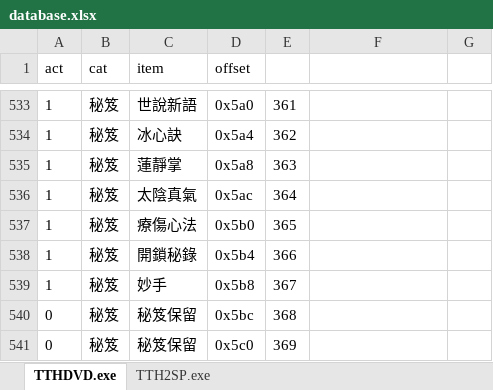
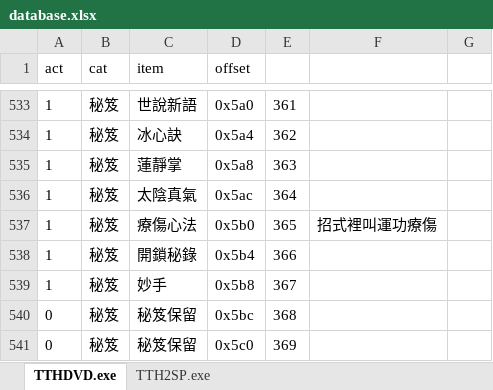
Before and after one commit to ZongSingHuang/TTH, an Excel workbook: database.xlsx, sheet TTHDVD.exe, drawn as a sheet; only a part is shown, gaps mark what is left out; values as stored, in another font and other column widths than the file's, no borders; the diff names each change by its address in the sheet, - before the commit and + after, or states it on an @@ line.

Commit message:
docs: 補充

```diff
--- a/database.xlsx (sheet TTHDVD.exe)
+++ b/database.xlsx (sheet TTHDVD.exe)
-F537: (empty)
+F537: 招式裡叫運功療傷
```
